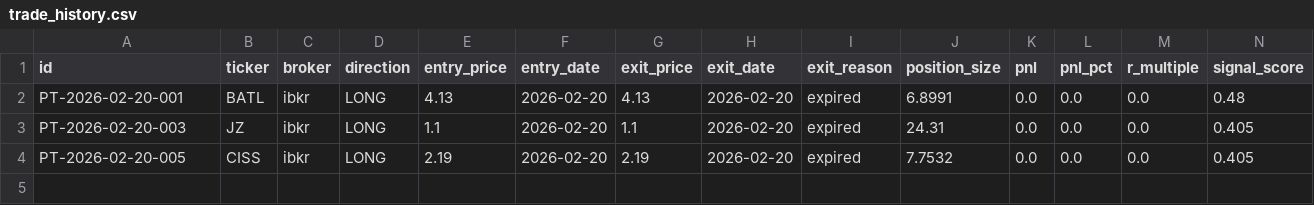
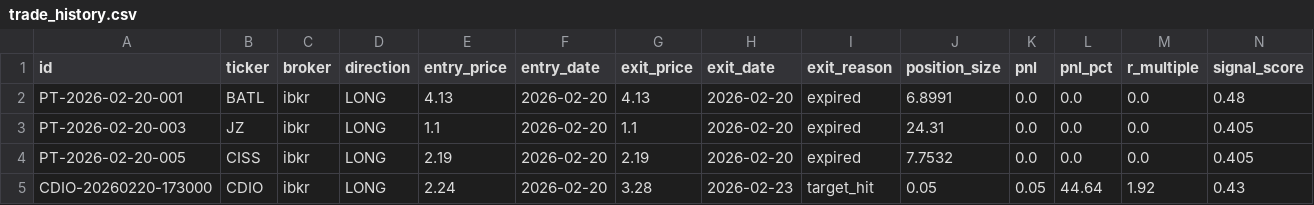
Before and after one commit to ckithika/joe, a CSV file: data/paper/trade_history.csv, drawn as a sheet; only a part is shown; rows hold the shown columns only; the diff names each change by its address in the sheet, - before the commit and + after, or states it on an @@ line.

Commit message:
data: pipeline run 2026-02-23 17:03

```diff
--- a/data/paper/trade_history.csv
+++ b/data/paper/trade_history.csv
+row 5: CDIO-20260220-173000 | CDIO | ibkr | LONG | 2.24 | 2026-02-20 | 3.28 | 2026-02-23 | target_hit | 0.05 | 0.05 | 44.64 | 1.92 | 0.43
```
Also changed, not shown: 10 other files.
